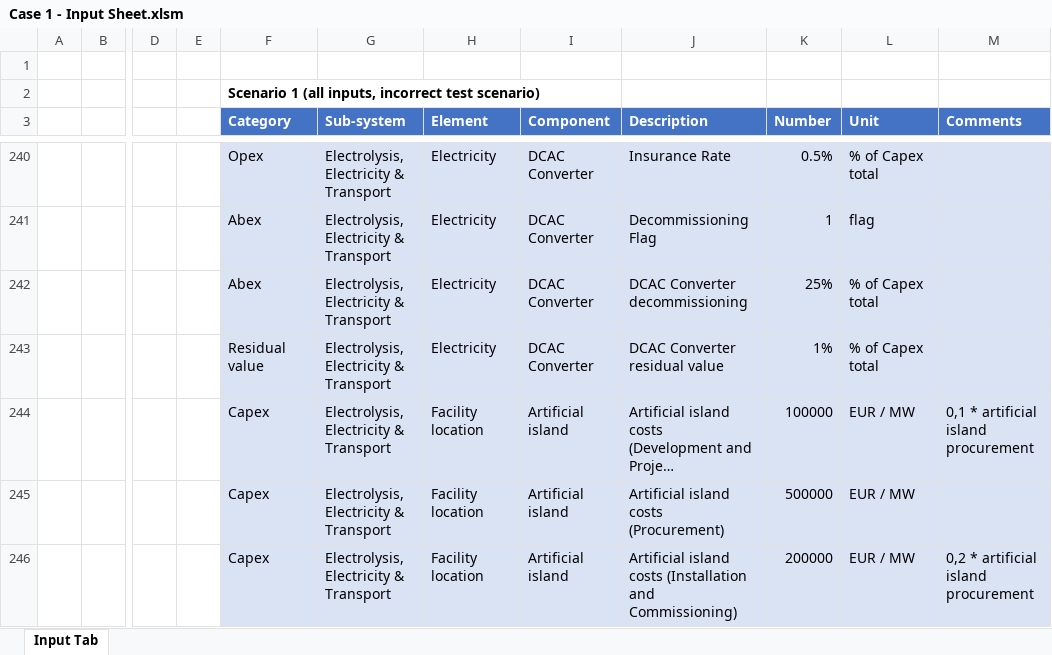
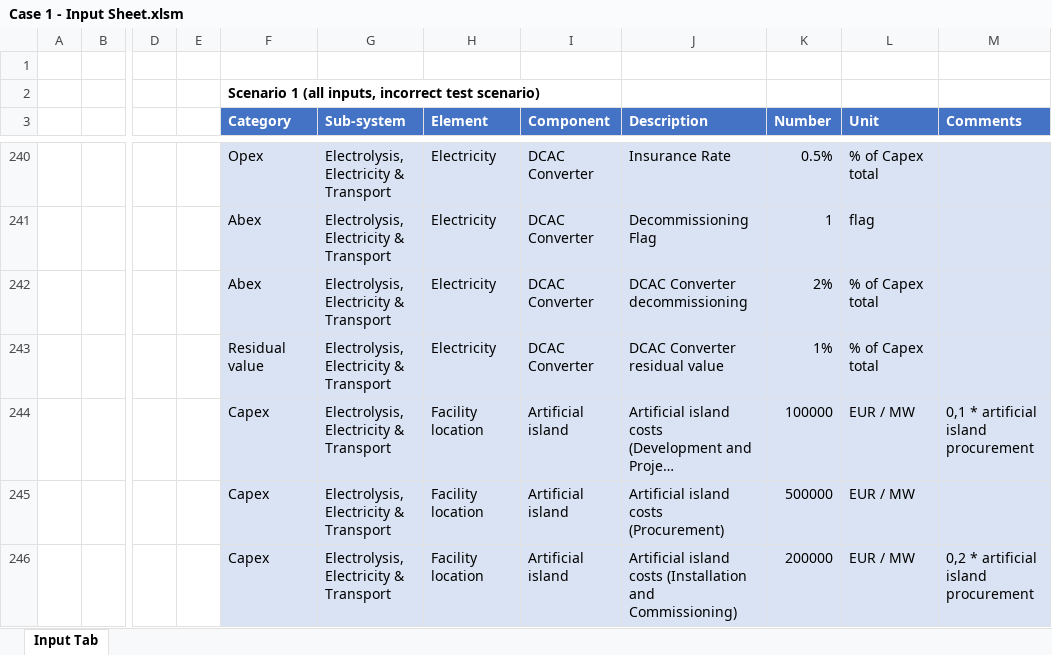
Before and after one commit to VanOord/OpenSCSim, an Excel workbook: Case 1 - Input Sheet.xlsm, sheet Input Tab, drawn as a sheet; only a part is shown, gaps mark what is left out; long unchanged cells end in …; values as stored, in another font and other column widths than the file's, no borders; table styles not drawn; the diff names each change by its address in the sheet, - before the commit and + after, or states it on an @@ line.

```diff
--- a/Case 1 - Input Sheet.xlsm (sheet Input Tab)
+++ b/Case 1 - Input Sheet.xlsm (sheet Input Tab)
-K242 (Number): 25%
+K242 (Number): 2%
```
Also changed, not shown: 7 other files.
